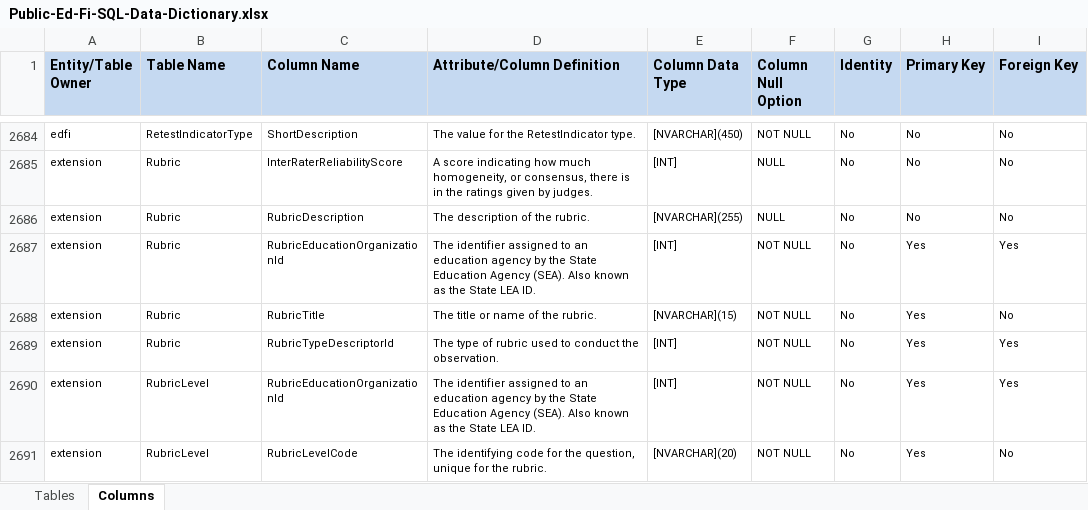
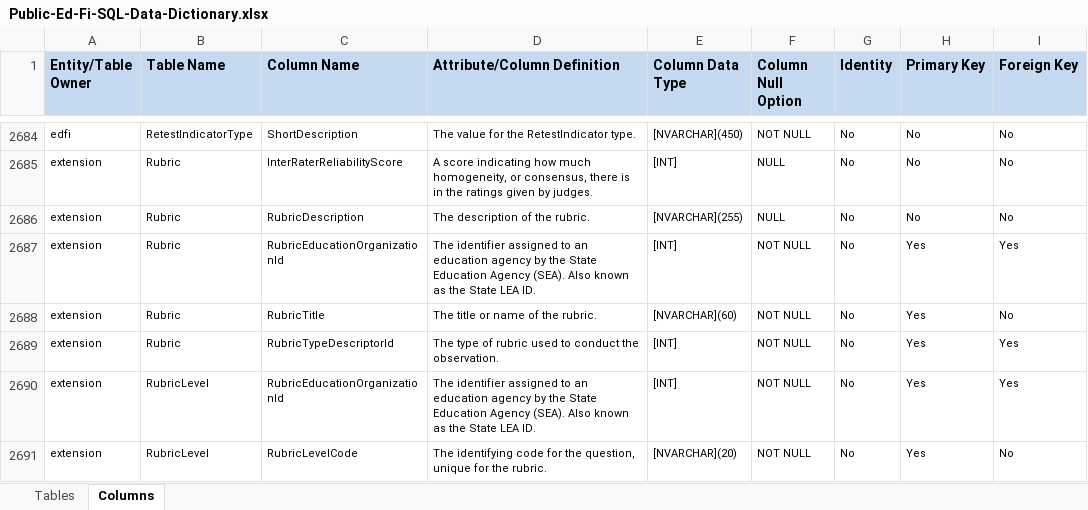
Before and after one commit to Ed-Fi-NM-TPP/MetaEd-TPDP-Files, an Excel workbook: MetaEdOutput/DataDictionary/Public-Ed-Fi-SQL-Data-Dictionary.xlsx, sheet Columns, drawn as a sheet; only a part is shown, gaps mark what is left out; values as stored, in another font and other column widths than the file's, no borders; the diff covers the shown part only; the diff names each change by its address in the sheet, - before the commit and + after, or states it on an @@ line.

```diff
--- a/MetaEdOutput/DataDictionary/Public-Ed-Fi-SQL-Data-Dictionary.xlsx (sheet Columns)
+++ b/MetaEdOutput/DataDictionary/Public-Ed-Fi-SQL-Data-Dictionary.xlsx (sheet Columns)
-E2688 (Column Data Type): [NVARCHAR](15)
+E2688 (Column Data Type): [NVARCHAR](60)
```
Also changed, not shown: 3 added rows and 15 edited cells elsewhere in this sheet, sheet Tables, MetaEdOutput/DataDictionary/Public-Ed-Fi-XML-Data-Dictionary.xlsx, MetaEdOutput/Ed-Fi-Handbook/Ed-Fi-Handbook.xlsx, 12 other files.
